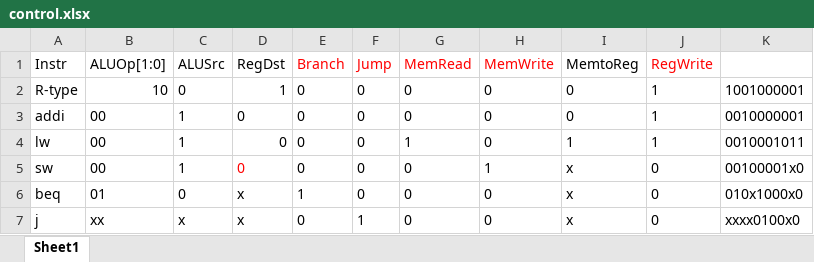
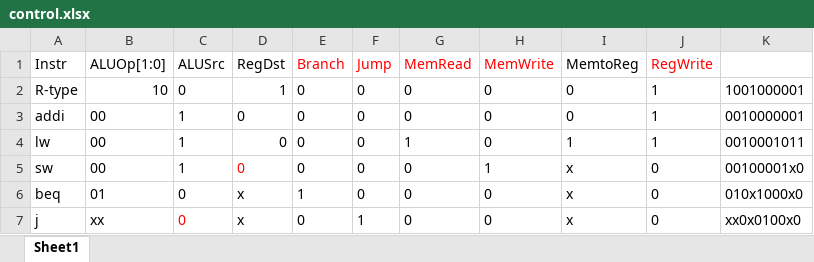
Before and after one commit to richardlee159/co-lab, an Excel workbook: lab5_resource/control.xlsx, sheet Sheet1, drawn as a sheet; values as stored, in another font and other column widths than the file's, no borders; the diff names each change by its address in the sheet, - before the commit and + after, or states it on an @@ line.

```diff
--- a/lab5_resource/control.xlsx (sheet Sheet1)
+++ b/lab5_resource/control.xlsx (sheet Sheet1)
-C7 (ALUSrc): x
+C7 (ALUSrc): 0
-C7 text colour: black
+C7 text colour: #FF0000
-K7: xxxx0100x0
+K7: xx0x0100x0
```
Also changed, not shown: 2 other files.
